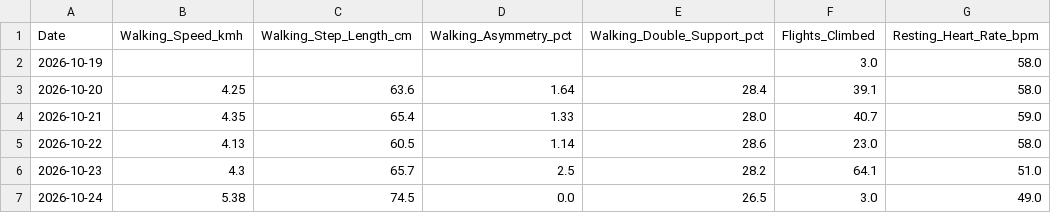
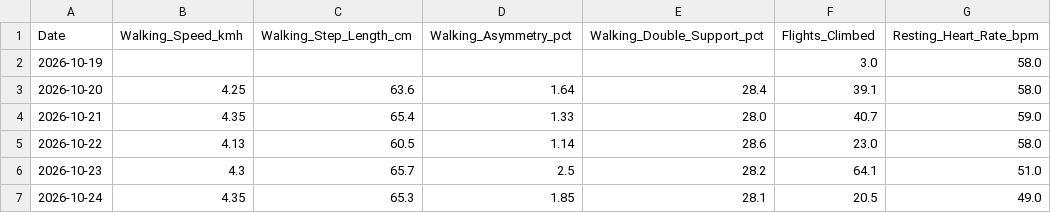
Before and after one commit to ayrtonxandre/agy, a CSV file: apple_mobility_biomechanics.csv, drawn as a sheet.

```diff
--- a/apple_mobility_biomechanics.csv
+++ b/apple_mobility_biomechanics.csv
@@ -6,2 +6,2 @@ Date,Walking_Speed_kmh,Walking_Step_Length_cm,Walking_Asymmetry_pct,Walking_Doub
 2026-10-23,4.3,65.7,2.5,28.2,64.1,51.0
-2026-10-24,5.38,74.5,0.0,26.5,3.0,49.0
+2026-10-24,4.35,65.3,1.85,28.1,20.5,49.0
```
Also changed, not shown: apple_daily_activity.csv, 2 other files.
